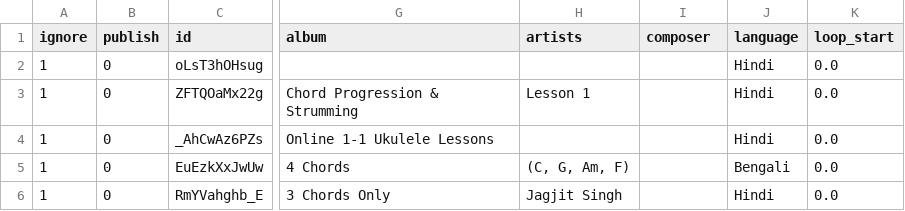
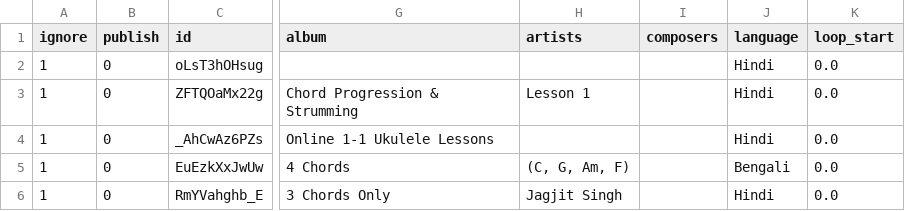
Before and after one commit to punchagan/ukulele-tutorials, a CSV file: data/tutorials.csv, drawn as a sheet; only a part is shown, gaps mark what is left out; the diff names each change by its address in the sheet, - before the commit and + after, or states it on an @@ line.

Commit message:
Change column name from composer to composers

```diff
--- a/data/tutorials.csv
+++ b/data/tutorials.csv
-I1: composer
+I1: composers
```
Also changed, not shown: 4 other files.
